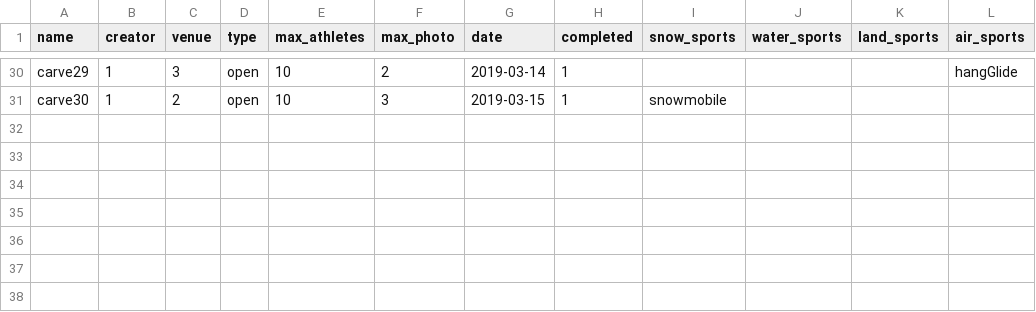
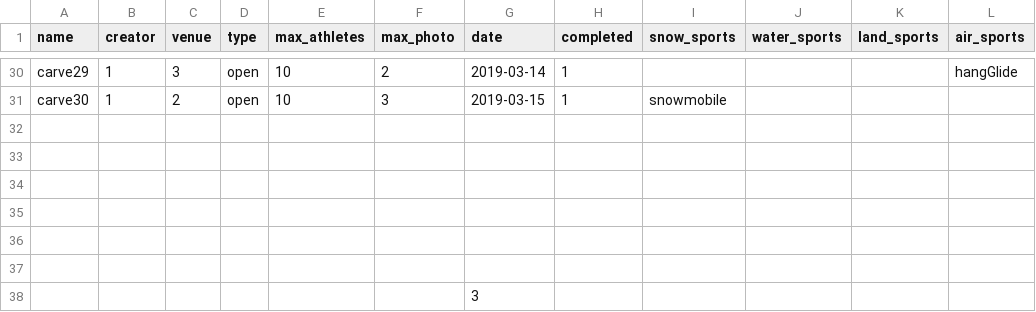
Before and after one commit to boucher30/Senior-Project19, a CSV file: SQL/carves.csv, drawn as a sheet; only a part is shown, gaps mark what is left out.

```diff
--- a/SQL/carves.csv
+++ b/SQL/carves.csv
@@ -31 +31,8 @@ carve29,1,3,open,10,2,2019-03-14,1,,,,hangGlide
 carve30,1,2,open,10,3,2019-03-15,1,snowmobile,,,
+,,,,,,,,,,,
+,,,,,,,,,,,
+,,,,,,,,,,,
+,,,,,,,,,,,
+,,,,,,,,,,,
+,,,,,,,,,,,
+,,,,,,3,,,,,
```
Also changed, not shown: SQL/users.csv, 58 other files.
